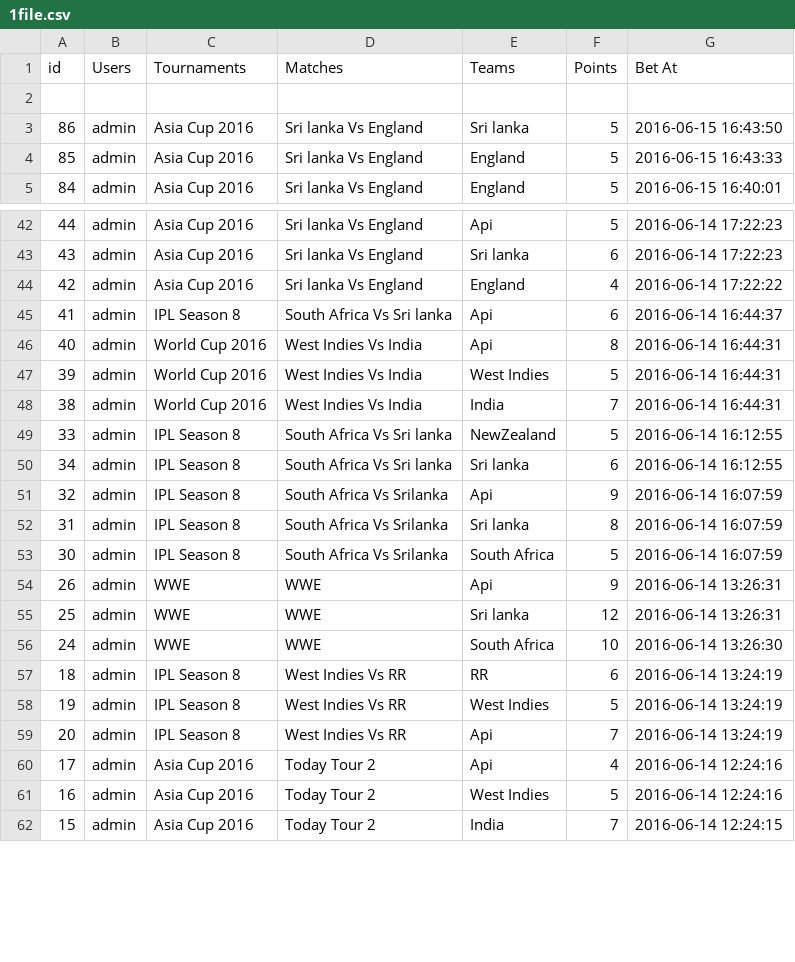
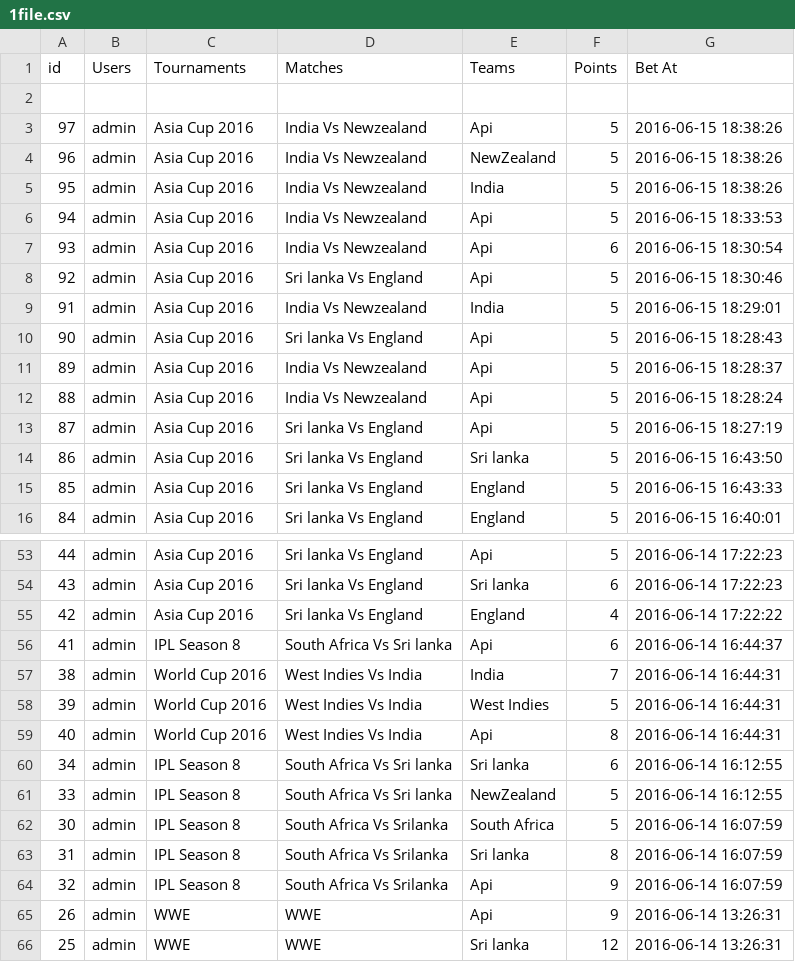
Before and after one commit to sachin619/gamings, a CSV file: wp-content/themes/canvas/csv/1file.csv, drawn as a sheet; only a part is shown, gaps mark what is left out; the shorter side is filled out with more unchanged rows; the diff covers the shown part only.

```diff
--- a/wp-content/themes/canvas/csv/1file.csv
+++ b/wp-content/themes/canvas/csv/1file.csv
@@ -2,2 +2,13 @@ id,Users,Tournaments,Matches,Teams,Points,"Bet At"
 ,,,,,,
+97,admin,"Asia Cup 2016","India Vs Newzealand",Api,5,"2016-06-15 18:38:26"
+96,admin,"Asia Cup 2016","India Vs Newzealand",NewZealand,5,"2016-06-15 18:38:26"
+95,admin,"Asia Cup 2016","India Vs Newzealand",India,5,"2016-06-15 18:38:26"
+94,admin,"Asia Cup 2016","India Vs Newzealand",Api,5,"2016-06-15 18:33:53"
+93,admin,"Asia Cup 2016","India Vs Newzealand",Api,6,"2016-06-15 18:30:54"
+92,admin,"Asia Cup 2016","Sri lanka Vs England",Api,5,"2016-06-15 18:30:46"
+91,admin,"Asia Cup 2016","India Vs Newzealand",India,5,"2016-06-15 18:29:01"
+90,admin,"Asia Cup 2016","Sri lanka Vs England",Api,5,"2016-06-15 18:28:43"
+89,admin,"Asia Cup 2016","India Vs Newzealand",Api,5,"2016-06-15 18:28:37"
+88,admin,"Asia Cup 2016","India Vs Newzealand",Api,5,"2016-06-15 18:28:24"
+87,admin,"Asia Cup 2016","Sri lanka Vs England",Api,5,"2016-06-15 18:27:19"
 86,admin,"Asia Cup 2016","Sri lanka Vs England","Sri lanka",5,"2016-06-15 16:43:50"
@@ -45,10 +56,10 @@ id,Users,Tournaments,Matches,Teams,Points,"Bet At"
 41,admin,"IPL Season 8","South Africa Vs Sri lanka",Api,6,"2016-06-14 16:44:37"
+38,admin,"World Cup 2016","West Indies Vs India",India,7,"2016-06-14 16:44:31"
+39,admin,"World Cup 2016","West Indies Vs India","West Indies",5,"2016-06-14 16:44:31"
 40,admin,"World Cup 2016","West Indies Vs India",Api,8,"2016-06-14 16:44:31"
-39,admin,"World Cup 2016","West Indies Vs India","West Indies",5,"2016-06-14 16:44:31"
-38,admin,"World Cup 2016","West Indies Vs India",India,7,"2016-06-14 16:44:31"
+34,admin,"IPL Season 8","South Africa Vs Sri lanka","Sri lanka",6,"2016-06-14 16:12:55"
 33,admin,"IPL Season 8","South Africa Vs Sri lanka",NewZealand,5,"2016-06-14 16:12:55"
-34,admin,"IPL Season 8","South Africa Vs Sri lanka","Sri lanka",6,"2016-06-14 16:12:55"
+30,admin,"IPL Season 8","South Africa Vs Srilanka","South Africa",5,"2016-06-14 16:07:59"
+31,admin,"IPL Season 8","South Africa Vs Srilanka","Sri lanka",8,"2016-06-14 16:07:59"
 32,admin,"IPL Season 8","South Africa Vs Srilanka",Api,9,"2016-06-14 16:07:59"
-31,admin,"IPL Season 8","South Africa Vs Srilanka","Sri lanka",8,"2016-06-14 16:07:59"
-30,admin,"IPL Season 8","South Africa Vs Srilanka","South Africa",5,"2016-06-14 16:07:59"
 26,admin,WWE,WWE,Api,9,"2016-06-14 13:26:31"
```
Also changed, not shown: 1 moved row and 3 edited cells elsewhere in this file, 1 other file.
